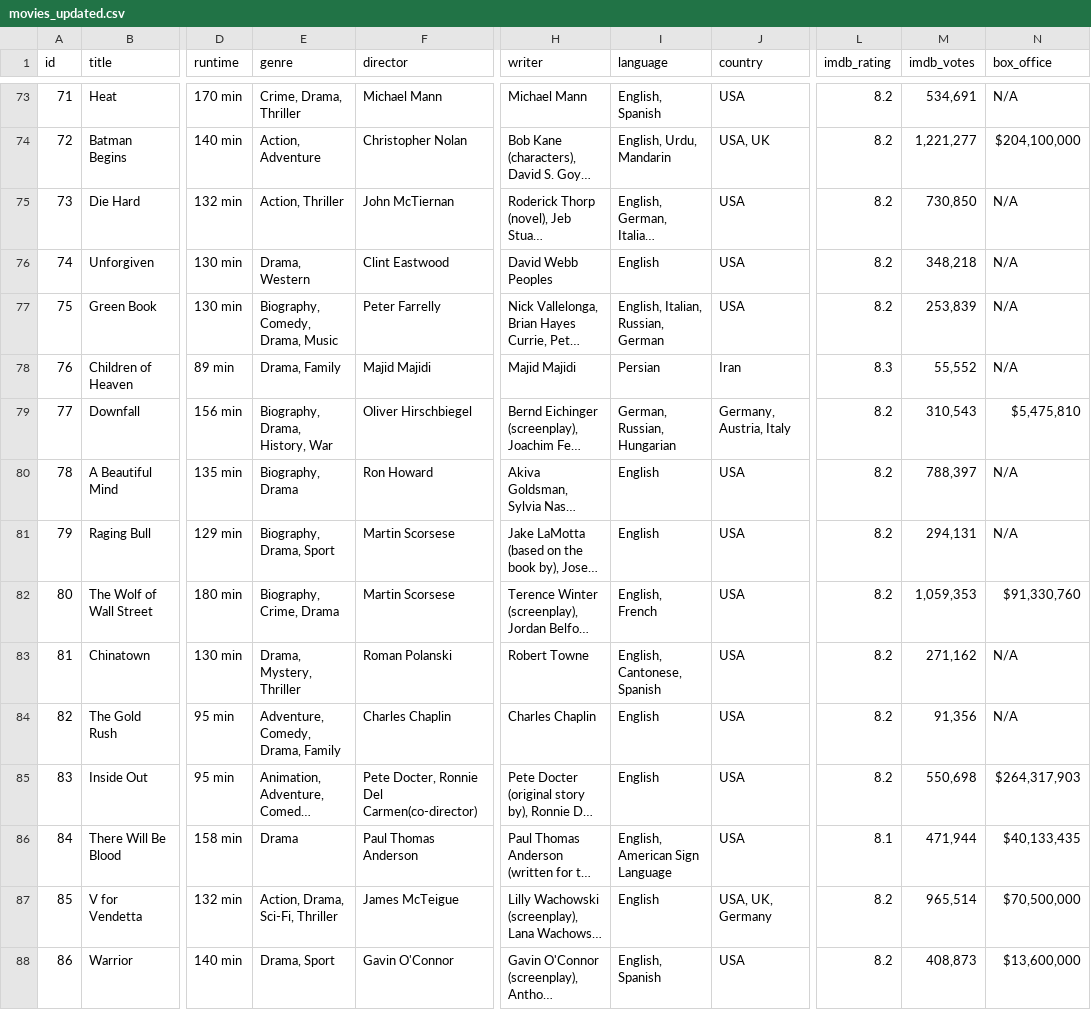
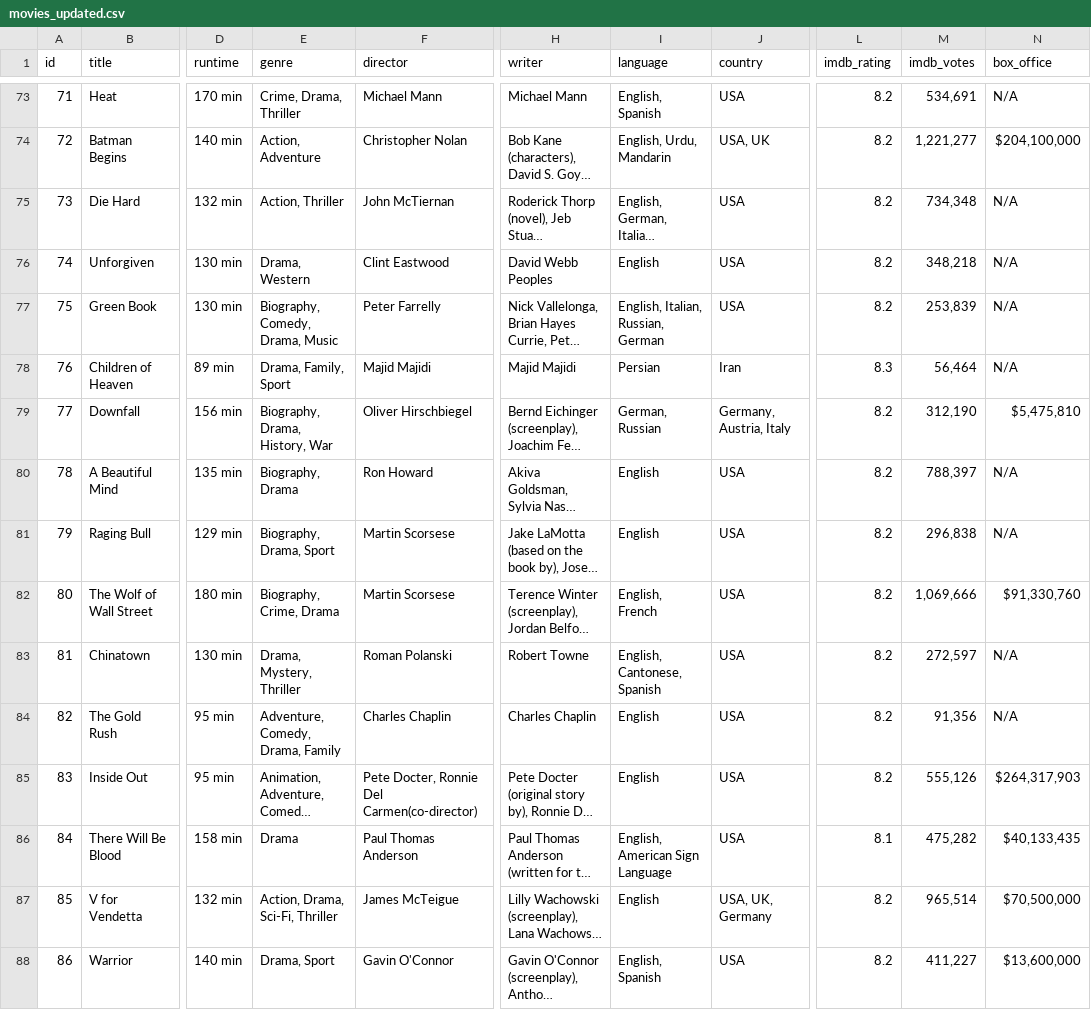
Before and after one commit to sith114/Data_download, a CSV file: movies_updated.csv, drawn as a sheet; only a part is shown, gaps mark what is left out; long unchanged cells end in …; the diff covers the shown part only; the diff names each change by its address in the sheet, - before the commit and + after, or states it on an @@ line.

```diff
--- a/movies_updated.csv
+++ b/movies_updated.csv
-M75 (imdb_votes): 730,850
+M75 (imdb_votes): 734,348
-E78 (genre): Drama, Family
+E78 (genre): Drama, Family, Sport
-M78 (imdb_votes): 55,552
+M78 (imdb_votes): 56,464
-I79 (language): German, Russian, Hungarian
+I79 (language): German, Russian
-M79 (imdb_votes): 310,543
+M79 (imdb_votes): 312,190
-M81 (imdb_votes): 294,131
+M81 (imdb_votes): 296,838
-M82 (imdb_votes): 1,059,353
+M82 (imdb_votes): 1,069,666
-M83 (imdb_votes): 271,162
+M83 (imdb_votes): 272,597
-M85 (imdb_votes): 550,698
+M85 (imdb_votes): 555,126
-M86 (imdb_votes): 471,944
+M86 (imdb_votes): 475,282
-M88 (imdb_votes): 408,873
+M88 (imdb_votes): 411,227
```
Also changed, not shown: 43 edited cells elsewhere in this file, movies_updated2.csv, 3 other files.
